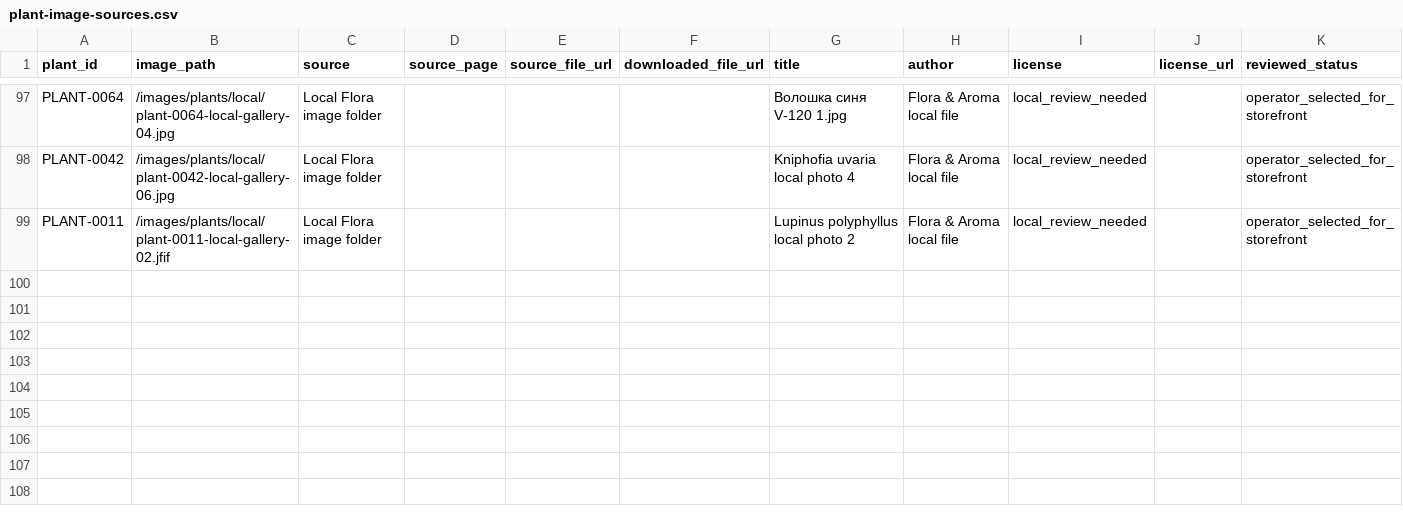
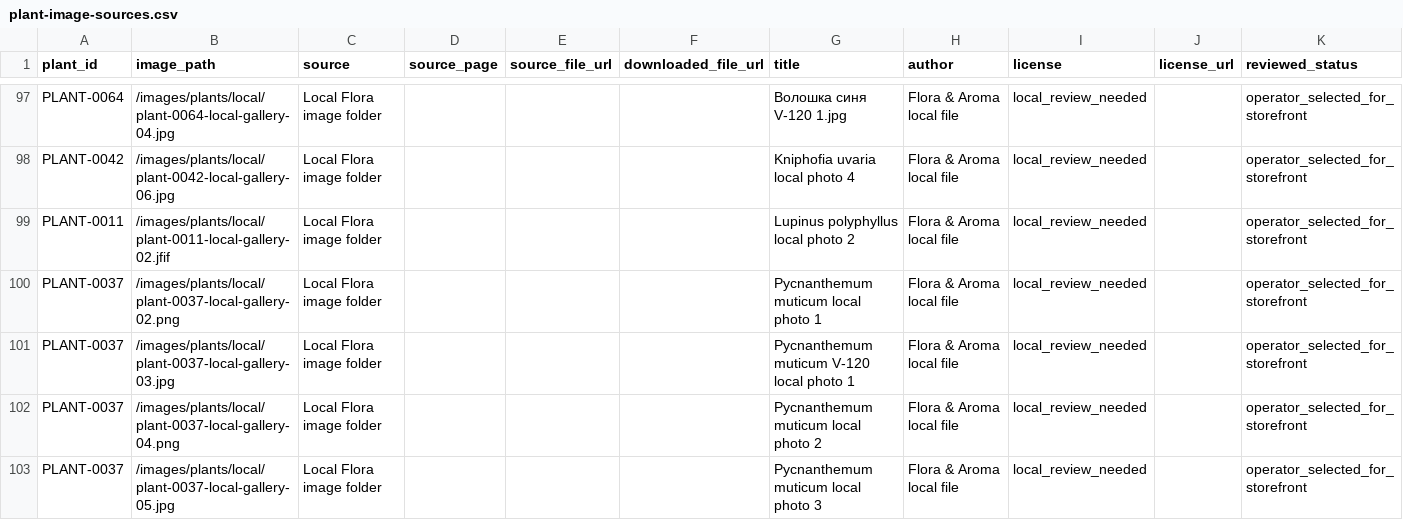
Before and after one commit to prikhodkoab-source/flora-aroma-site, a CSV file: data/plant-image-sources.csv, drawn as a sheet; only a part is shown, gaps mark what is left out; the diff names each change by its address in the sheet, - before the commit and + after, or states it on an @@ line.

Commit message:
fix: update mountain mint product photos

```diff
--- a/data/plant-image-sources.csv
+++ b/data/plant-image-sources.csv
+row 100: PLANT-0037 | /images/plants/local/plant-0037-local-gallery-02.png | Local Flora image folder |  |  |  | Pycnanthemum muticum local photo 1 | Flora & Aroma local file | local_review_needed |  | operator_selected_for_storefront
+row 101: PLANT-0037 | /images/plants/local/plant-0037-local-gallery-03.jpg | Local Flora image folder |  |  |  | Pycnanthemum muticum V-120 local photo 1 | Flora & Aroma local file | local_review_needed |  | operator_selected_for_storefront
+row 102: PLANT-0037 | /images/plants/local/plant-0037-local-gallery-04.png | Local Flora image folder |  |  |  | Pycnanthemum muticum local photo 2 | Flora & Aroma local file | local_review_needed |  | operator_selected_for_storefront
+row 103: PLANT-0037 | /images/plants/local/plant-0037-local-gallery-05.jpg | Local Flora image folder |  |  |  | Pycnanthemum muticum local photo 3 | Flora & Aroma local file | local_review_needed |  | operator_selected_for_storefront
```
Also changed, not shown: data/products.csv, 4 other files.
